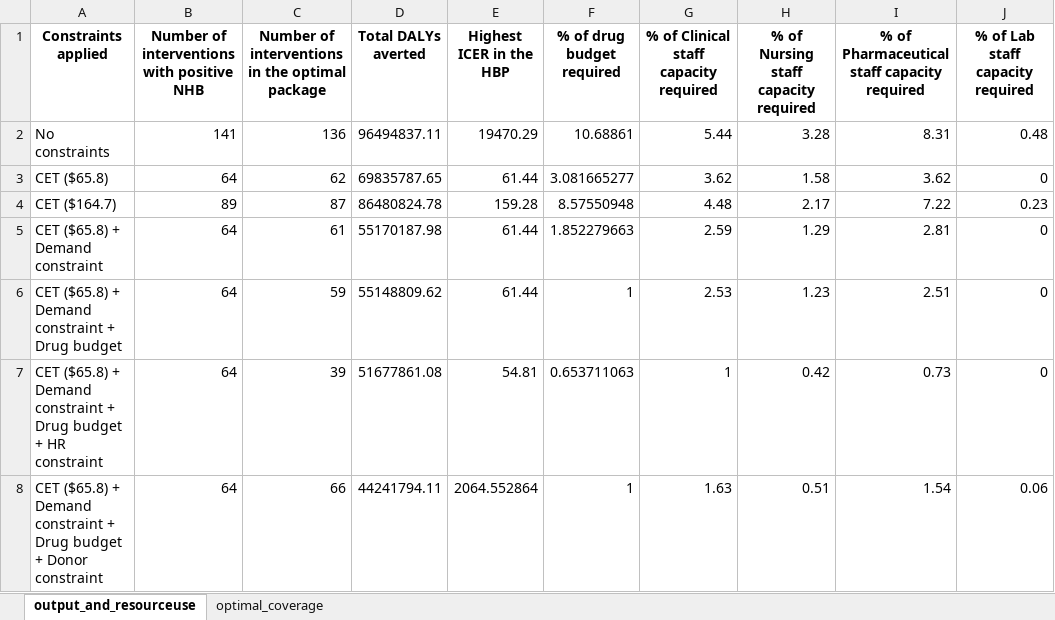
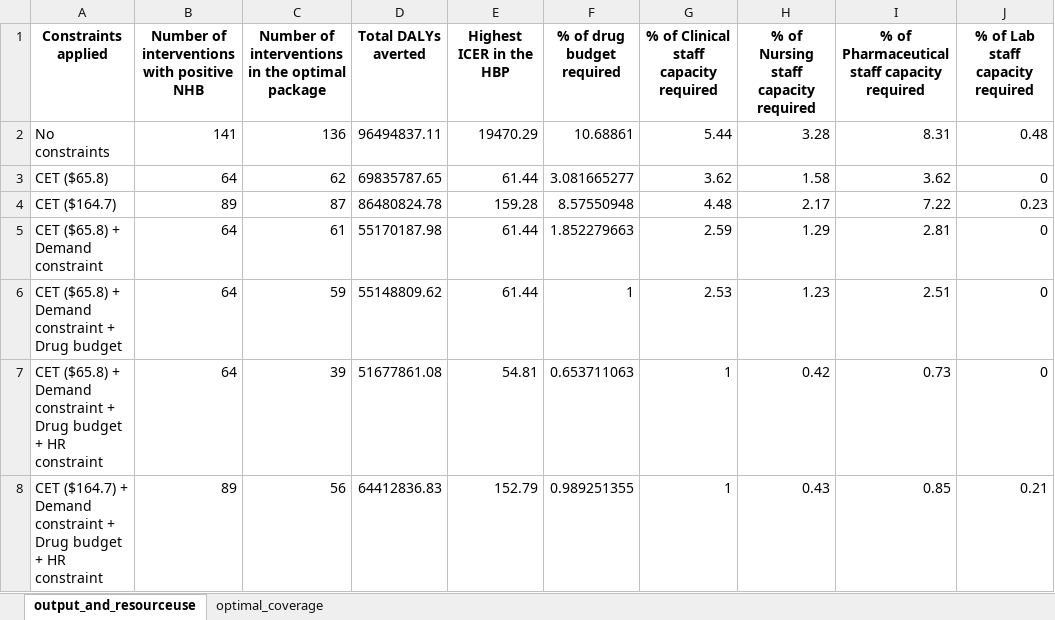
Before and after one commit to sakshimohan/malawi_ehp, an Excel workbook: 2_outputs/tables/scenarios_results.xlsx, sheet output_and_resourceuse, drawn as a sheet; values as stored, in another font and other column widths than the file's, no borders; removed rows and columns are numbered as before the commit, all else as after; the diff names each change by its address in the sheet, - before the commit and + after, or states it on an @@ line.

```diff
--- a/2_outputs/tables/scenarios_results.xlsx (sheet output_and_resourceuse)
+++ b/2_outputs/tables/scenarios_results.xlsx (sheet output_and_resourceuse)
-row 8: CET ($65.8) + Demand constraint + Drug budget + Donor constraint | 64 | 66 | 44241794.11 | 2064.552864 | 1 | 1.63 | 0.51 | 1.54 | 0.06
+row 8: CET ($164.7) + Demand constraint + Drug budget + HR constraint | 89 | 56 | 64412836.83 | 152.79 | 0.989251355 | 1 | 0.43 | 0.85 | 0.21
```
Also changed, not shown: sheet optimal_coverage, 8 other files.
